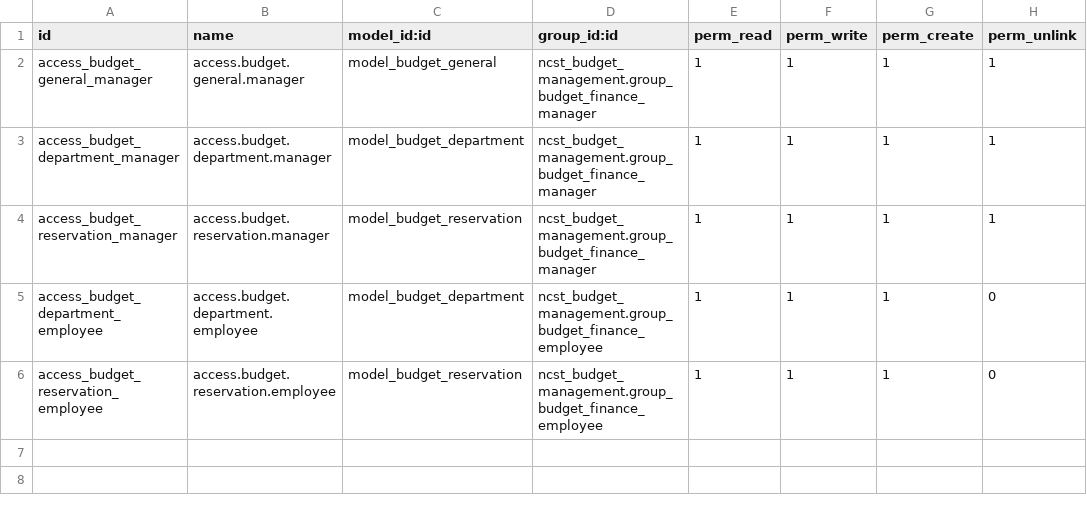
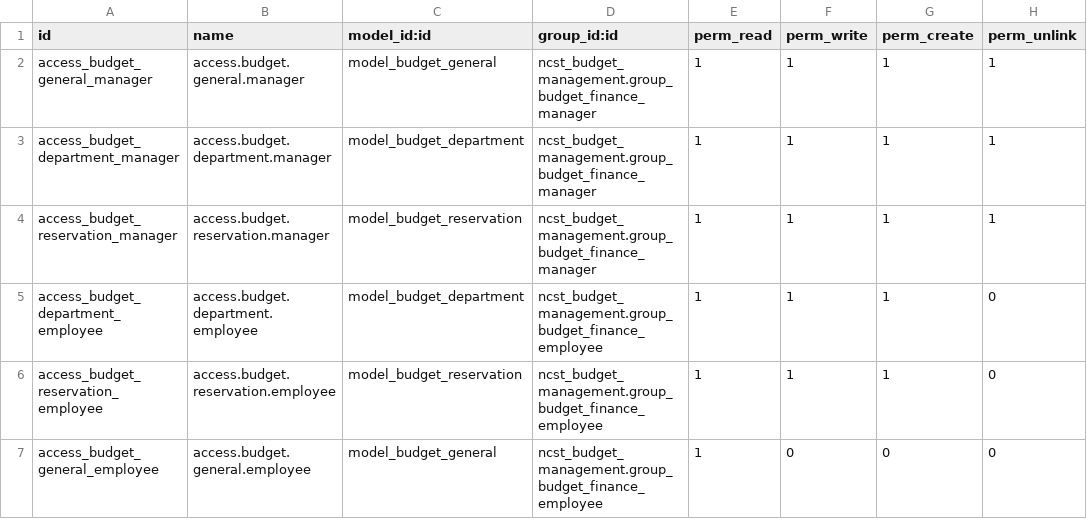
Before and after one commit to manaralsetrawi/odoo-custom-modules, a CSV file: ncst_budget_management/security/ir.model.access.csv, drawn as a sheet.

Commit message:
add dashboard for the budget

```diff
--- a/ncst_budget_management/security/ir.model.access.csv
+++ b/ncst_budget_management/security/ir.model.access.csv
@@ -6 +6,2 @@ access_budget_department_employee,access.budget.department.employee,model_budget
 access_budget_reservation_employee,access.budget.reservation.employee,model_budget_reservation,ncst_budget_management.group_budget_finance_employee,1,1,1,0
+access_budget_general_employee,access.budget.general.employee,model_budget_general,ncst_budget_management.group_budget_finance_employee,1,0,0,0
```
Also changed, not shown: 2 other files.
